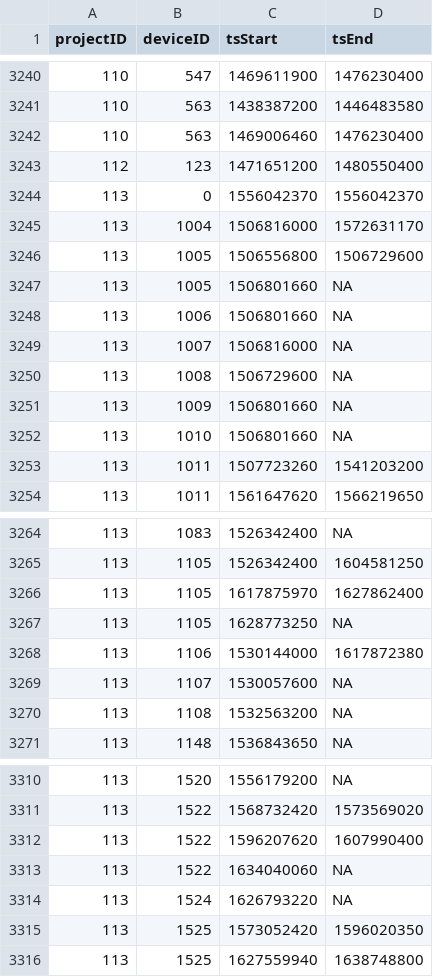
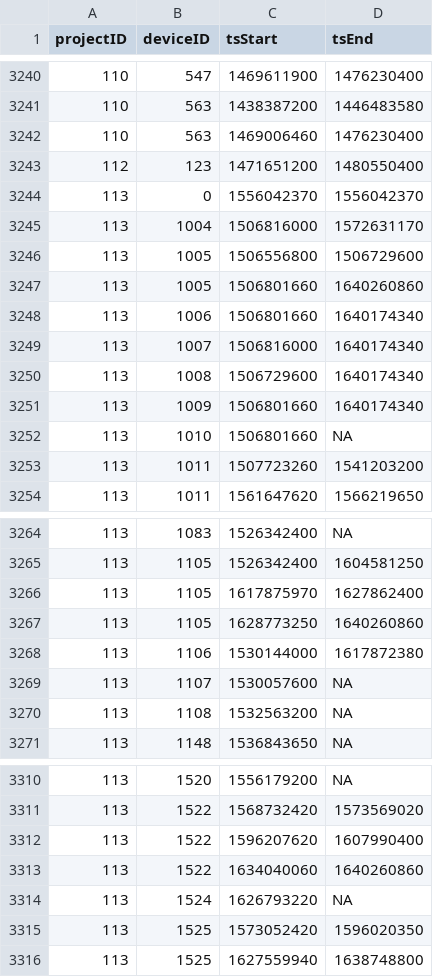
Before and after one commit to MotusWTS/motus-metadata-history, a CSV file: receiver_deployments.csv, drawn as a sheet; only a part is shown, gaps mark what is left out.

Commit message:
revised upstream

```diff
--- a/receiver_deployments.csv
+++ b/receiver_deployments.csv
@@ -3246,7 +3246,7 @@
 113,1005,1506556800,1506729600
-113,1005,1506801660,NA
-113,1006,1506801660,NA
-113,1007,1506816000,NA
-113,1008,1506729600,NA
-113,1009,1506801660,NA
+113,1005,1506801660,1640260860
+113,1006,1506801660,1640174340
+113,1007,1506816000,1640174340
+113,1008,1506729600,1640174340
+113,1009,1506801660,1640174340
 113,1010,1506801660,NA
@@ -3266,3 +3266,3 @@
 113,1105,1617875970,1627862400
-113,1105,1628773250,NA
+113,1105,1628773250,1640260860
 113,1106,1530144000,1617872380
@@ -3312,3 +3312,3 @@
 113,1522,1596207620,1607990400
-113,1522,1634040060,NA
+113,1522,1634040060,1640260860
 113,1524,1626793220,NA
```
